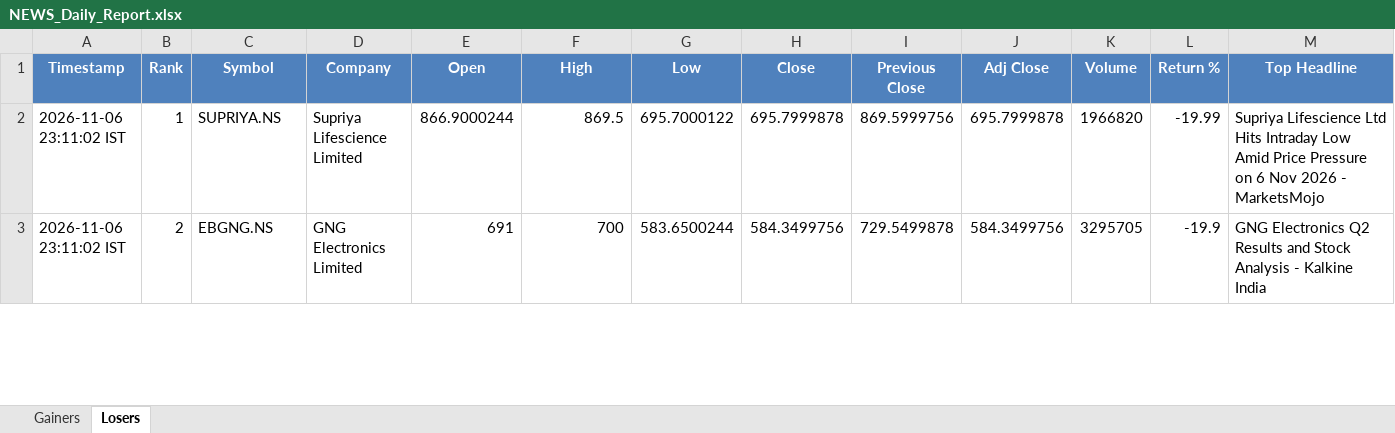
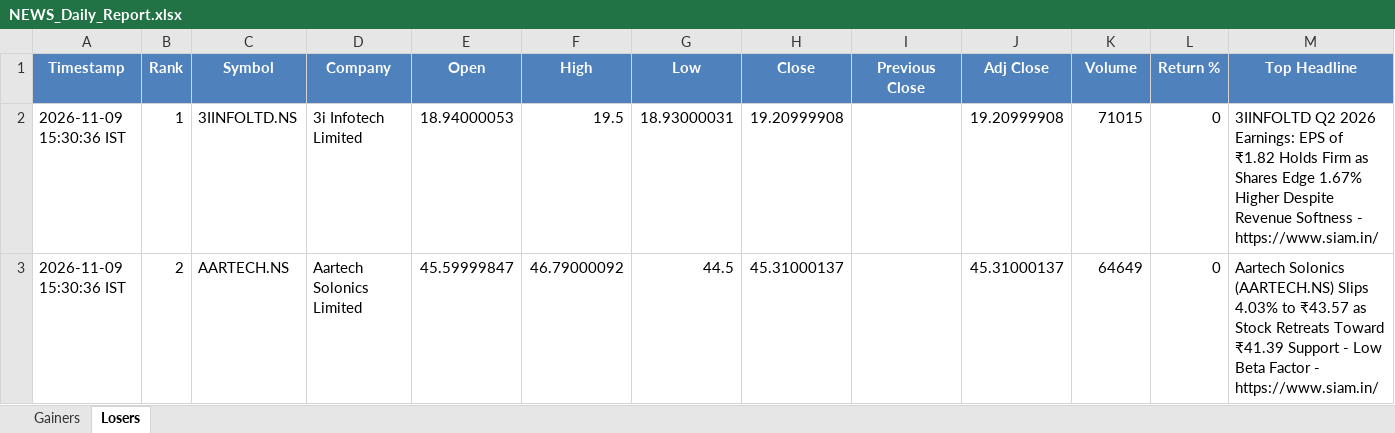
Before and after one commit to PavanSaiNekkala/News_Dividend_Fetcher, an Excel workbook: NEWS_Daily_Report/output/latest/NEWS_Daily_Report.xlsx, sheet Losers, drawn as a sheet; only a part is shown; values as stored, in another font and other column widths than the file's, no borders; the diff covers the shown part only; the diff names each change by its address in the sheet, - before the commit and + after, or states it on an @@ line.

```diff
--- a/NEWS_Daily_Report/output/latest/NEWS_Daily_Report.xlsx (sheet Losers)
+++ b/NEWS_Daily_Report/output/latest/NEWS_Daily_Report.xlsx (sheet Losers)
-A2:A3 (Timestamp): 2026-11-06 23:11:02 IST
+A2:A3 (Timestamp): 2026-11-09 15:30:36 IST
-C2 (Symbol): SUPRIYA.NS
+C2 (Symbol): 3IINFOLTD.NS
-D2 (Company): Supriya Lifescience Limited
+D2 (Company): 3i Infotech Limited
-E2 (Open): 866.9000244
+E2 (Open): 18.94000053
-F2 (High): 869.5
+F2 (High): 19.5
-G2 (Low): 695.7000122
+G2 (Low): 18.93000031
-H2 (Close): 695.7999878
+H2 (Close): 19.20999908
-I2 (Previous Close): 869.5999756
+I2 (Previous Close): (empty)
-J2 (Adj Close): 695.7999878
+J2 (Adj Close): 19.20999908
-K2 (Volume): 1966820
+K2 (Volume): 71015
-L2 (Return %): -19.99
+L2 (Return %): 0
-M2 (Top Headline): Supriya Lifescience Ltd Hits Intraday Low Amid Price Pressure on 6 Nov 2026 - MarketsMojo
+M2 (Top Headline): 3IINFOLTD Q2 2026 Earnings: EPS of ₹1.82 Holds Firm as Shares Edge 1.67% Higher Despite Revenue Softness - https://www.siam.in/
-C3 (Symbol): EBGNG.NS
+C3 (Symbol): AARTECH.NS
-D3 (Company): GNG Electronics Limited
+D3 (Company): Aartech Solonics Limited
-E3 (Open): 691
+E3 (Open): 45.59999847
-F3 (High): 700
+F3 (High): 46.79000092
-G3 (Low): 583.6500244
+G3 (Low): 44.5
-H3 (Close): 584.3499756
+H3 (Close): 45.31000137
-I3 (Previous Close): 729.5499878
+I3 (Previous Close): (empty)
-J3 (Adj Close): 584.3499756
+J3 (Adj Close): 45.31000137
-K3 (Volume): 3295705
+K3 (Volume): 64649
-L3 (Return %): -19.9
+L3 (Return %): 0
-M3 (Top Headline): GNG Electronics Q2 Results and Stock Analysis - Kalkine India
+M3 (Top Headline): Aartech Solonics (AARTECH.NS) Slips 4.03% to ₹43.57 as Stock Retreats Toward ₹41.39 Support - Low Beta Factor - https://www.siam.in/
```
Also changed, not shown: 282 edited cells elsewhere in this sheet, sheet Gainers, NEWS_Daily_Report/output/history/NEWS_Daily_Report_History.xlsx.
